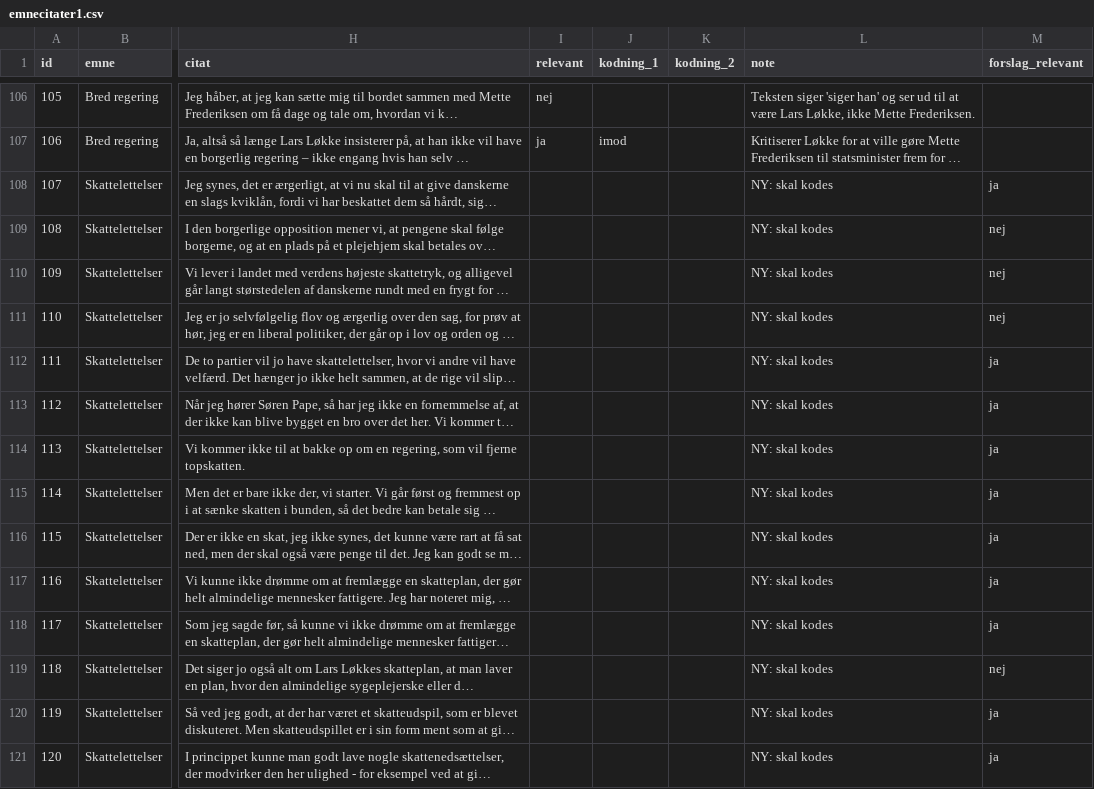
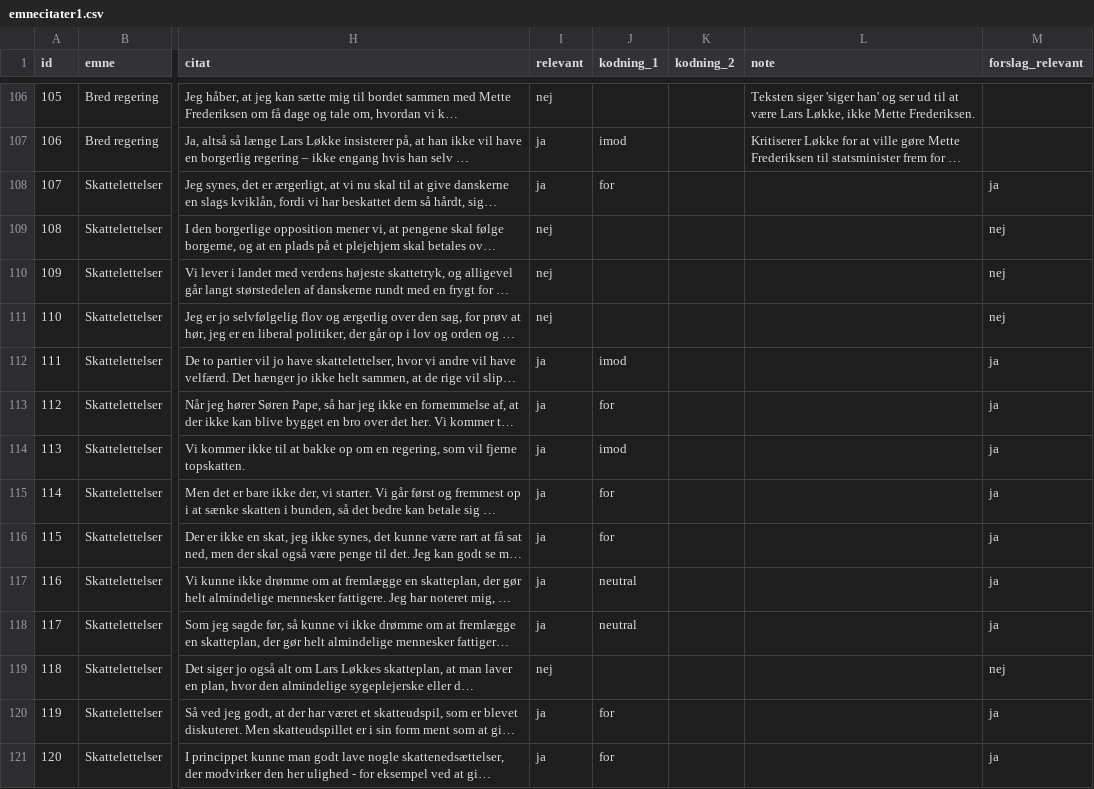
Before and after one commit to Signedue/Politics-Network, a CSV file: data/emnecitater1.csv, drawn as a sheet; only a part is shown, gaps mark what is left out; long unchanged cells end in …; the diff covers the shown part only; the diff names each change by its address in the sheet, - before the commit and + after, or states it on an @@ line.

Commit message:
færdig version af emnecitater1

```diff
--- a/data/emnecitater1.csv
+++ b/data/emnecitater1.csv
-I108 (relevant): (empty)
+I108 (relevant): ja
-J108 (kodning_1): (empty)
+J108 (kodning_1): for
-L108:L121 (note): NY: skal kodes
+L108:L121 (note): (empty)
-I109:I111 (relevant): (empty)
+I109:I111 (relevant): nej
-I112:I118 (relevant): (empty)
+I112:I118 (relevant): ja
-J112 (kodning_1): (empty)
+J112 (kodning_1): imod
-J113 (kodning_1): (empty)
+J113 (kodning_1): for
-J114 (kodning_1): (empty)
+J114 (kodning_1): imod
-J115:J116 (kodning_1): (empty)
+J115:J116 (kodning_1): for
-J117:J118 (kodning_1): (empty)
+J117:J118 (kodning_1): neutral
-I119 (relevant): (empty)
+I119 (relevant): nej
-I120:I121 (relevant): (empty)
+I120:I121 (relevant): ja
-J120:J121 (kodning_1): (empty)
+J120:J121 (kodning_1): for
```
Also changed, not shown: 55 edited cells elsewhere in this file, 7 other files.
